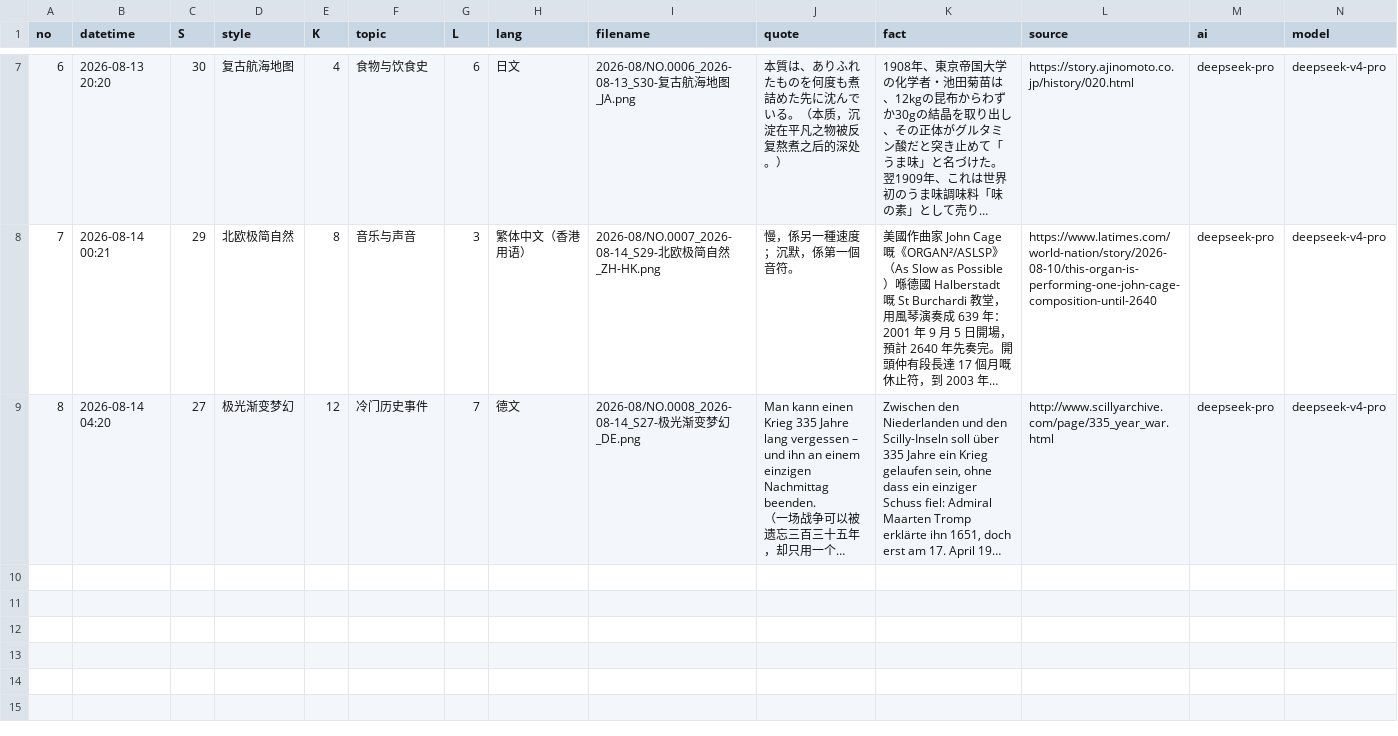
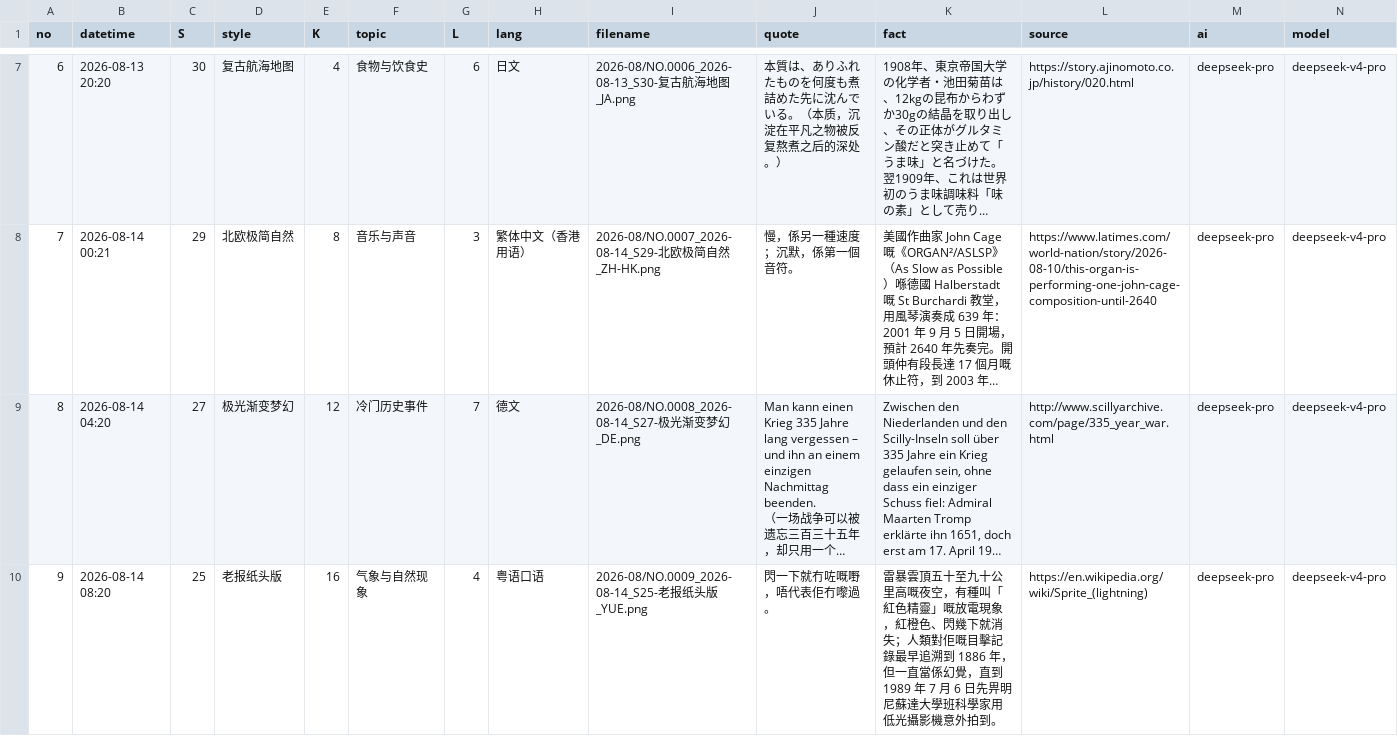
Before and after one commit to Chauban/ClaudeAtelier, a CSV file: deepseekv4pro/Cards/cards-index.csv, drawn as a sheet; only a part is shown, gaps mark what is left out; long unchanged cells end in …; rows hold the shown columns only; the diff names each change by its address in the sheet, - before the commit and + after, or states it on an @@ line.

```diff
--- a/deepseekv4pro/Cards/cards-index.csv
+++ b/deepseekv4pro/Cards/cards-index.csv
+row 10: 9 | 2026-08-14 08:20 | 25 | 老报纸头版 | 16 | 气象与自然现象 | 4 | 粤语口语 | 2026-08/NO.0009_2026-08-14_S25-老报纸头版_YUE.png | 閃一下就冇咗嘅嘢，唔代表佢冇嚟過。 | 雷暴雲頂五十至九十公里高嘅夜空，有種叫「紅色精靈」嘅放電現象，紅橙色、閃幾下就消失；人類對佢嘅目擊記錄最早追溯到 1886 年，但一直當係幻覺，直到 1989 年 7 月 6 日先畀明尼蘇達大學班科學家用低光攝影機意外拍到。 | https://en.wikipedia.org/wiki/Sprite_(lightning) | deepseek-pro | deepseek-v4-pro
```
Also changed, not shown: 3 other files.
